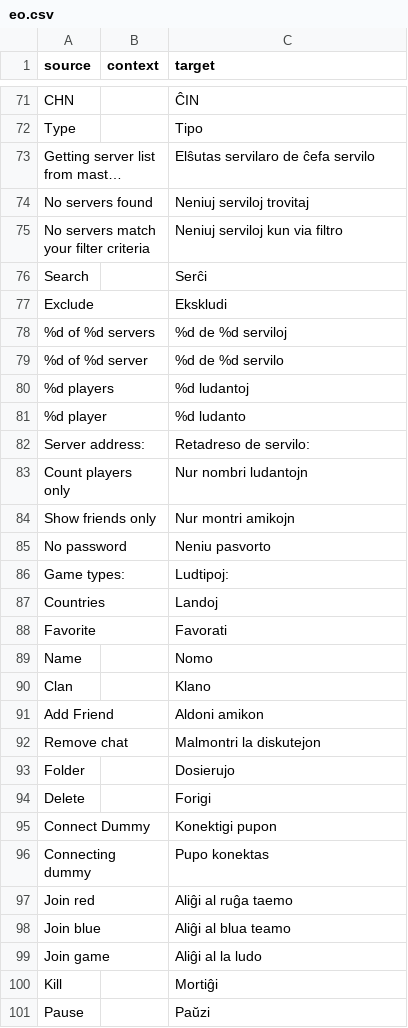
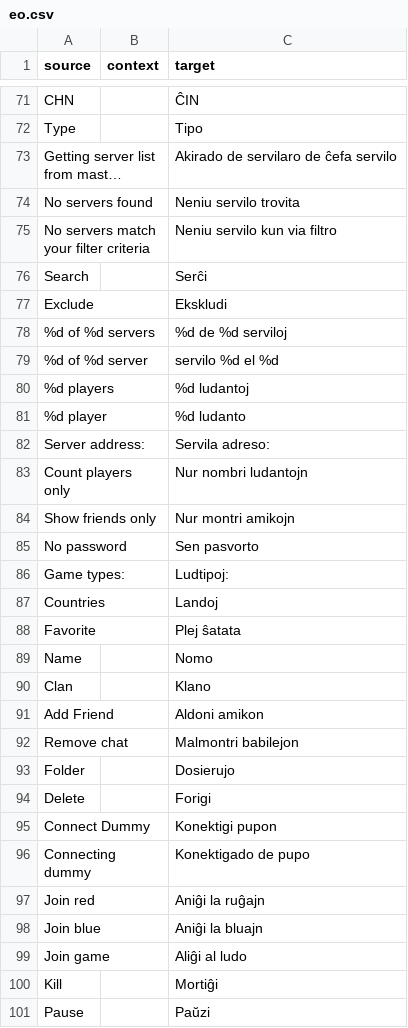
Before and after one commit to ddnet/ddnet-translations, a CSV file: ddnet/eo.csv, drawn as a sheet; only a part is shown, gaps mark what is left out; long unchanged cells end in …; the diff covers the shown part only; the diff names each change by its address in the sheet, - before the commit and + after, or states it on an @@ line.

```diff
--- a/ddnet/eo.csv
+++ b/ddnet/eo.csv
-C73 (target): Elŝutas servilaro de ĉefa servilo
+C73 (target): Akirado de servilaro de ĉefa servilo
-C74 (target): Neniuj serviloj trovitaj
+C74 (target): Neniu servilo trovita
-C75 (target): Neniuj serviloj kun via filtro
+C75 (target): Neniu servilo kun via filtro
-C79 (target): %d de %d servilo
+C79 (target): servilo %d el %d
-C82 (target): Retadreso de servilo:
+C82 (target): Servila adreso:
-C85 (target): Neniu pasvorto
+C85 (target): Sen pasvorto
-C88 (target): Favorati
+C88 (target): Plej ŝatata
-C92 (target): Malmontri la diskutejon
+C92 (target): Malmontri babilejon
-C96 (target): Pupo konektas
+C96 (target): Konektigado de pupo
-C97 (target): Aliĝi al ruĝa taemo
+C97 (target): Aniĝi la ruĝajn
-C98 (target): Aliĝi al blua teamo
+C98 (target): Aniĝi la bluajn
-C99 (target): Aliĝi al la ludo
+C99 (target): Aliĝi al ludo
```
Also changed, not shown: 32 edited cells elsewhere in this file.
